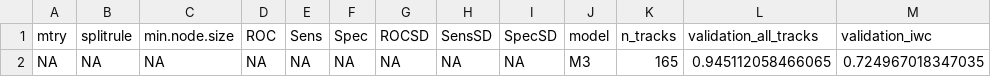
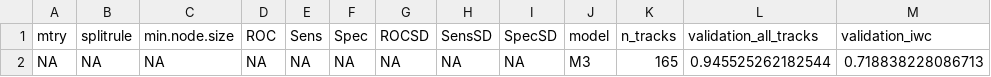
Before and after one commit to ryanreisinger/megaPrediction, a CSV file: output/fitted_models_results/results_M3.csv, drawn as a sheet.

```diff
--- a/output/fitted_models_results/results_M3.csv
+++ b/output/fitted_models_results/results_M3.csv
@@ -1,2 +1,2 @@
 "mtry","splitrule","min.node.size","ROC","Sens","Spec","ROCSD","SensSD","SpecSD","model","n_tracks","validation_all_tracks","validation_iwc"
-NA,NA,NA,NA,NA,NA,NA,NA,NA,"M3",165,0.945112058466065,0.724967018347035
+NA,NA,NA,NA,NA,NA,NA,NA,NA,"M3",165,0.945525262182544,0.718838228086713
```
Also changed, not shown: output/fitted_models_results/results_M1.csv, output/fitted_models_results/results_M4.csv, 45 other files.
